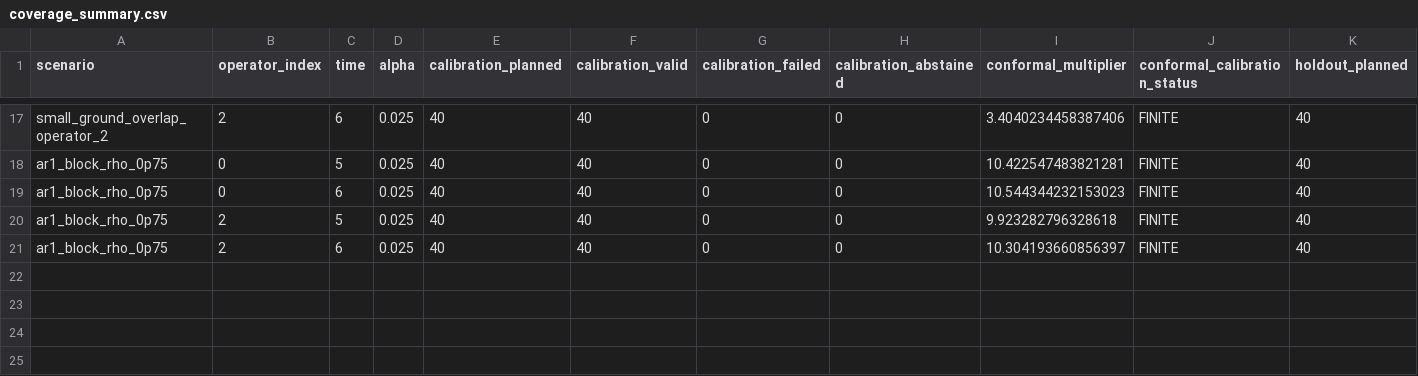
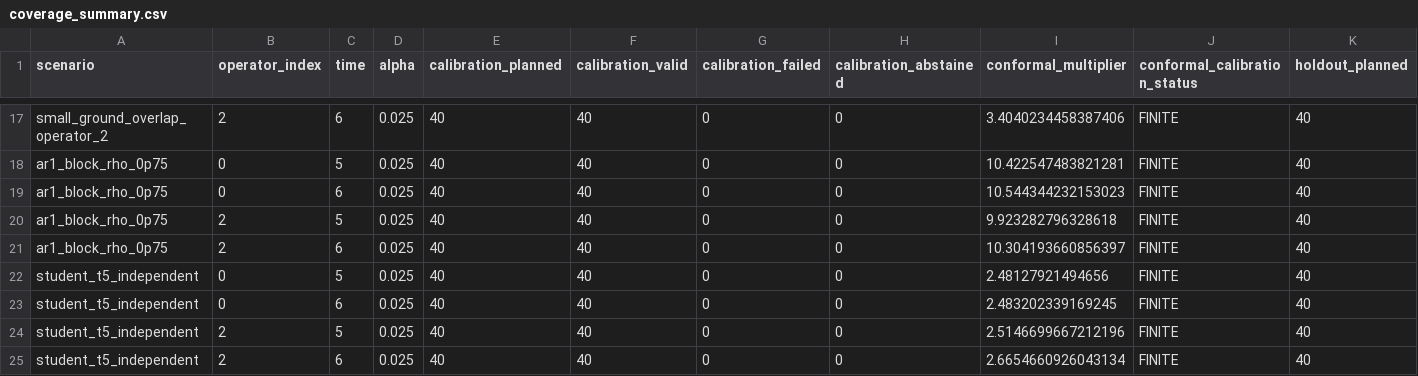
Before and after one commit to DianjunZhao/LatticeArena, a CSV file: tasks/wilson_loop/f_lane_joint_spectral_stress_20261126_v1/coverage_summary.csv, drawn as a sheet; only a part is shown, gaps mark what is left out; rows hold the shown columns only; the diff names each change by its address in the sheet, - before the commit and + after, or states it on an @@ line.

Commit message:
Add non-Gaussian Wilson interval stress case

```diff
--- a/tasks/wilson_loop/f_lane_joint_spectral_stress_20261126_v1/coverage_summary.csv
+++ b/tasks/wilson_loop/f_lane_joint_spectral_stress_20261126_v1/coverage_summary.csv
+row 22: student_t5_independent | 0 | 5 | 0.025 | 40 | 40 | 0 | 0 | 2.48127921494656 | FINITE | 40
+row 23: student_t5_independent | 0 | 6 | 0.025 | 40 | 40 | 0 | 0 | 2.483202339169245 | FINITE | 40
+row 24: student_t5_independent | 2 | 5 | 0.025 | 40 | 40 | 0 | 0 | 2.5146699667212196 | FINITE | 40
+row 25: student_t5_independent | 2 | 6 | 0.025 | 40 | 40 | 0 | 0 | 2.6654660926043134 | FINITE | 40
```
Also changed, not shown: 12 other files.
